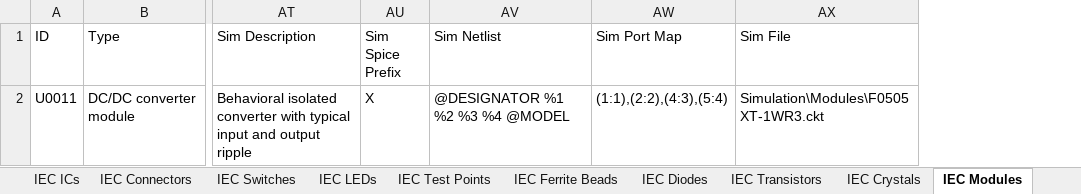
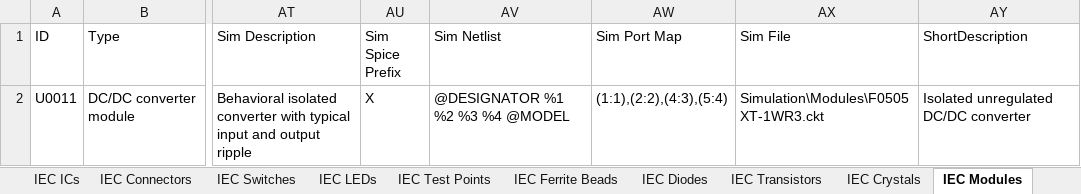
Before and after one commit to nomatin/ESKD-altium-libraries, an Excel workbook: MY_LIB_IEC.xlsx, sheet IEC Modules, drawn as a sheet; only a part is shown, gaps mark what is left out; values as stored, in another font and other column widths than the file's, no borders; table styles not drawn; the diff names each change by its address in the sheet, - before the commit and + after, or states it on an @@ line.

Commit message:
Configure component browser columns and add Windows setup utilities

```diff
--- a/MY_LIB_IEC.xlsx (sheet IEC Modules)
+++ b/MY_LIB_IEC.xlsx (sheet IEC Modules)
+column AY (ShortDescription), row 2: Isolated unregulated DC/DC converter
```
Also changed, not shown: sheet IEC Transistors, sheet IEC ICs, sheet IEC Crystals, sheet IEC Connectors, MY_LIB.xlsx, 10 other files.
